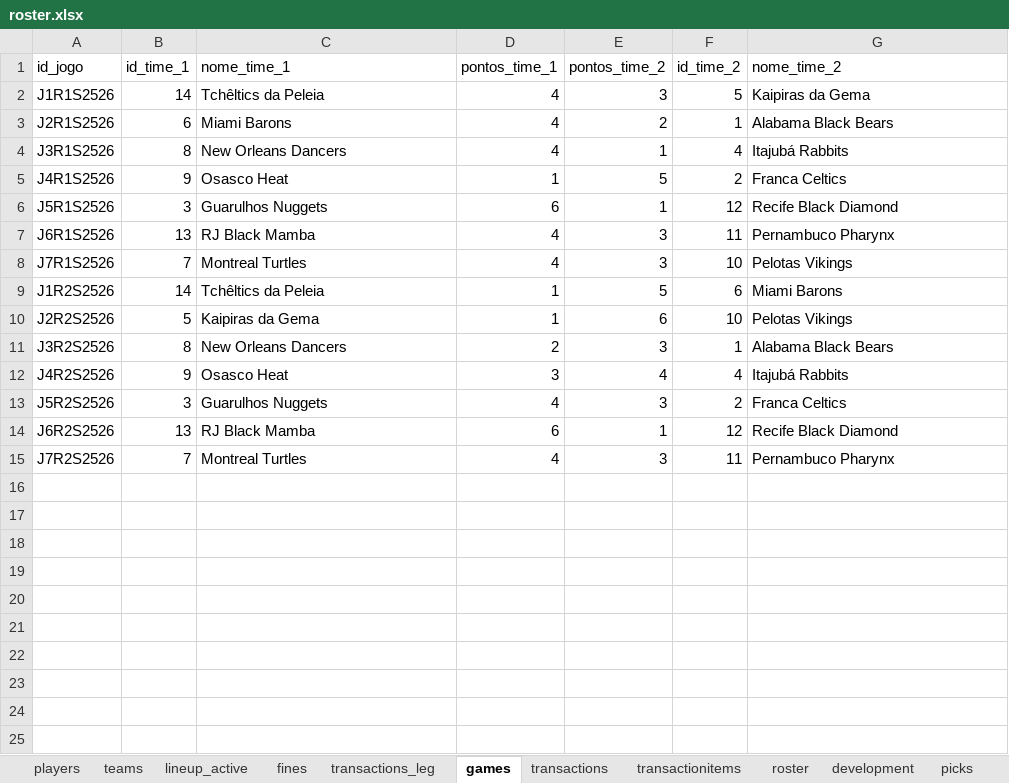
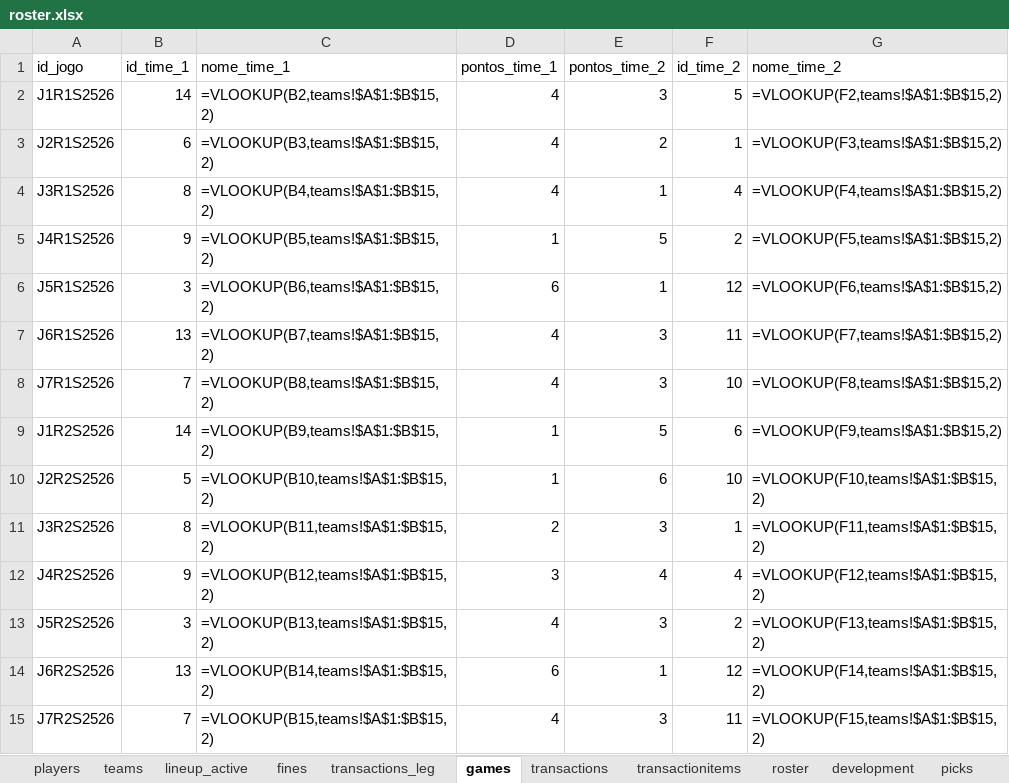
Before and after one commit to filipebrito23/Fantasy-unificado, an Excel workbook: roster.xlsx, sheet games, drawn as a sheet; values as stored, in another font and other column widths than the file's, no borders; formulas without a stored value are shown as written; the diff names each change by its address in the sheet, - before the commit and + after, or states it on an @@ line.

```diff
--- a/roster.xlsx (sheet games)
+++ b/roster.xlsx (sheet games)
-C2 (nome_time_1): Tchêltics da Peleia
+C2 (nome_time_1): =VLOOKUP(B2,teams!$A$1:$B$15,2)
-G2 (nome_time_2): Kaipiras da Gema
+G2 (nome_time_2): =VLOOKUP(F2,teams!$A$1:$B$15,2)
-C3 (nome_time_1): Miami Barons
+C3 (nome_time_1): =VLOOKUP(B3,teams!$A$1:$B$15,2)
-G3 (nome_time_2): Alabama Black Bears
+G3 (nome_time_2): =VLOOKUP(F3,teams!$A$1:$B$15,2)
-C4 (nome_time_1): New Orleans Dancers
+C4 (nome_time_1): =VLOOKUP(B4,teams!$A$1:$B$15,2)
-G4 (nome_time_2): Itajubá Rabbits
+G4 (nome_time_2): =VLOOKUP(F4,teams!$A$1:$B$15,2)
-C5 (nome_time_1): Osasco Heat
+C5 (nome_time_1): =VLOOKUP(B5,teams!$A$1:$B$15,2)
-G5 (nome_time_2): Franca Celtics
+G5 (nome_time_2): =VLOOKUP(F5,teams!$A$1:$B$15,2)
-C6 (nome_time_1): Guarulhos Nuggets
+C6 (nome_time_1): =VLOOKUP(B6,teams!$A$1:$B$15,2)
-G6 (nome_time_2): Recife Black Diamond
+G6 (nome_time_2): =VLOOKUP(F6,teams!$A$1:$B$15,2)
-C7 (nome_time_1): RJ Black Mamba
+C7 (nome_time_1): =VLOOKUP(B7,teams!$A$1:$B$15,2)
-G7 (nome_time_2): Pernambuco Pharynx
+G7 (nome_time_2): =VLOOKUP(F7,teams!$A$1:$B$15,2)
-C8 (nome_time_1): Montreal Turtles
+C8 (nome_time_1): =VLOOKUP(B8,teams!$A$1:$B$15,2)
-G8 (nome_time_2): Pelotas Vikings
+G8 (nome_time_2): =VLOOKUP(F8,teams!$A$1:$B$15,2)
-C9 (nome_time_1): Tchêltics da Peleia
+C9 (nome_time_1): =VLOOKUP(B9,teams!$A$1:$B$15,2)
-G9 (nome_time_2): Miami Barons
+G9 (nome_time_2): =VLOOKUP(F9,teams!$A$1:$B$15,2)
-C10 (nome_time_1): Kaipiras da Gema
+C10 (nome_time_1): =VLOOKUP(B10,teams!$A$1:$B$15,2)
-G10 (nome_time_2): Pelotas Vikings
+G10 (nome_time_2): =VLOOKUP(F10,teams!$A$1:$B$15,2)
-C11 (nome_time_1): New Orleans Dancers
+C11 (nome_time_1): =VLOOKUP(B11,teams!$A$1:$B$15,2)
-G11 (nome_time_2): Alabama Black Bears
+G11 (nome_time_2): =VLOOKUP(F11,teams!$A$1:$B$15,2)
-C12 (nome_time_1): Osasco Heat
+C12 (nome_time_1): =VLOOKUP(B12,teams!$A$1:$B$15,2)
-G12 (nome_time_2): Itajubá Rabbits
+G12 (nome_time_2): =VLOOKUP(F12,teams!$A$1:$B$15,2)
-C13 (nome_time_1): Guarulhos Nuggets
+C13 (nome_time_1): =VLOOKUP(B13,teams!$A$1:$B$15,2)
-G13 (nome_time_2): Franca Celtics
+G13 (nome_time_2): =VLOOKUP(F13,teams!$A$1:$B$15,2)
-C14 (nome_time_1): RJ Black Mamba
+C14 (nome_time_1): =VLOOKUP(B14,teams!$A$1:$B$15,2)
-G14 (nome_time_2): Recife Black Diamond
+G14 (nome_time_2): =VLOOKUP(F14,teams!$A$1:$B$15,2)
-C15 (nome_time_1): Montreal Turtles
+C15 (nome_time_1): =VLOOKUP(B15,teams!$A$1:$B$15,2)
-G15 (nome_time_2): Pernambuco Pharynx
+G15 (nome_time_2): =VLOOKUP(F15,teams!$A$1:$B$15,2)
```
Also changed, not shown: sheet roster, sheet lineup_active, sheet development, sheet transactionitems, sheet transactions, sheet fines, 2 other files.
